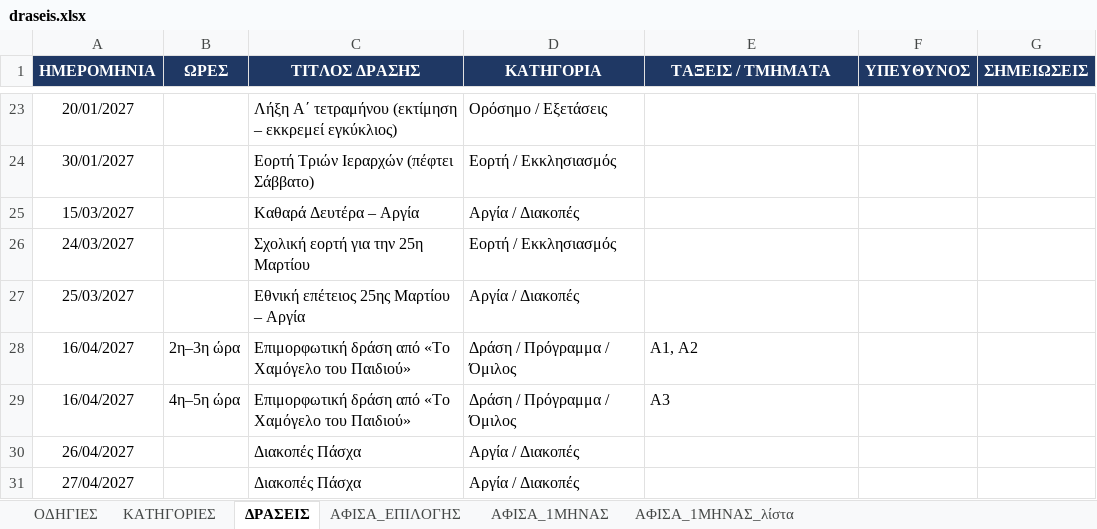
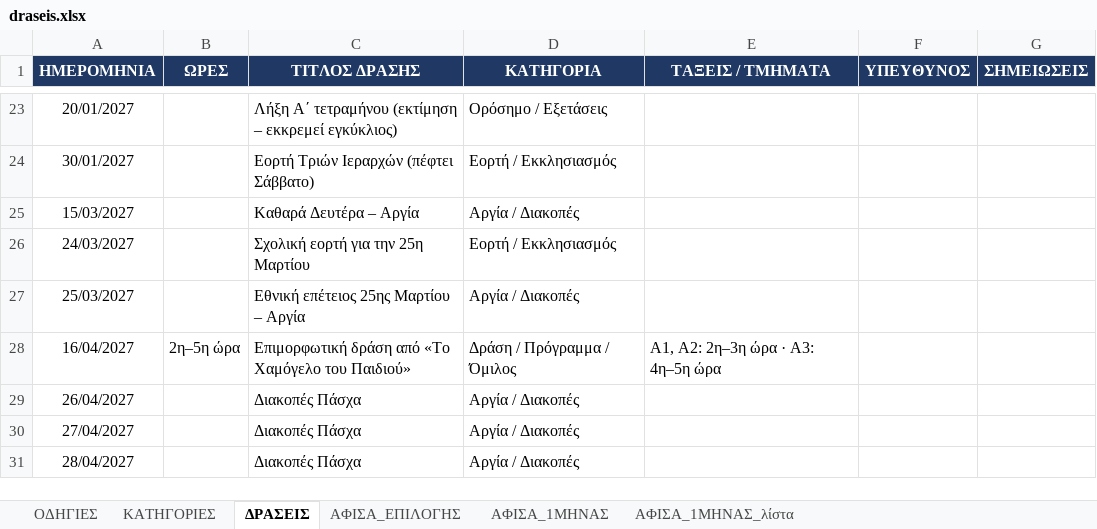
Before and after one commit to alexpassalidis/draseis, an Excel workbook: draseis.xlsx, sheet ΔΡΑΣΕΙΣ, drawn as a sheet; only a part is shown, gaps mark what is left out; the shorter side is filled out with more unchanged rows; values as stored, in another font and other column widths than the file's, no borders; conditional formats not drawn; the diff names each change by its address in the sheet, - before the commit and + after, or states it on an @@ line.

```diff
--- a/draseis.xlsx (sheet ΔΡΑΣΕΙΣ)
+++ b/draseis.xlsx (sheet ΔΡΑΣΕΙΣ)
-B28 (ΩΡΕΣ): 2η–3η ώρα
+B28 (ΩΡΕΣ): 2η–5η ώρα
-E28 (ΤΑΞΕΙΣ / ΤΜΗΜΑΤΑ): Α1, Α2
+E28 (ΤΑΞΕΙΣ / ΤΜΗΜΑΤΑ): Α1, Α2: 2η–3η ώρα · Α3: 4η–5η ώρα
-row 29: 16/04/2027 | 4η–5η ώρα | Επιμορφωτική δράση από «Το Χαμόγελο του Παιδιού» | Δράση / Πρόγραμμα / Όμιλος | Α3
```
Also changed, not shown: hidden cells.
